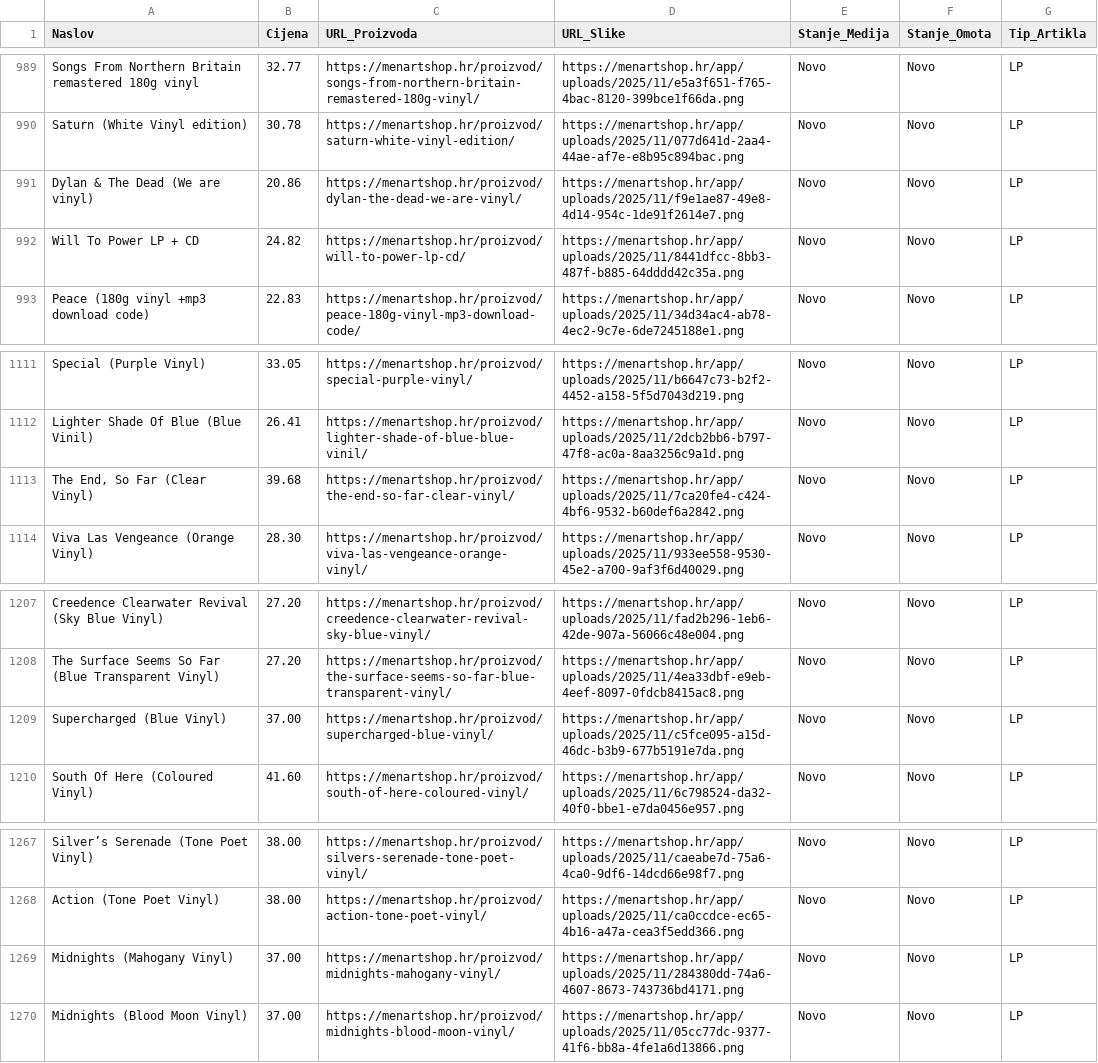
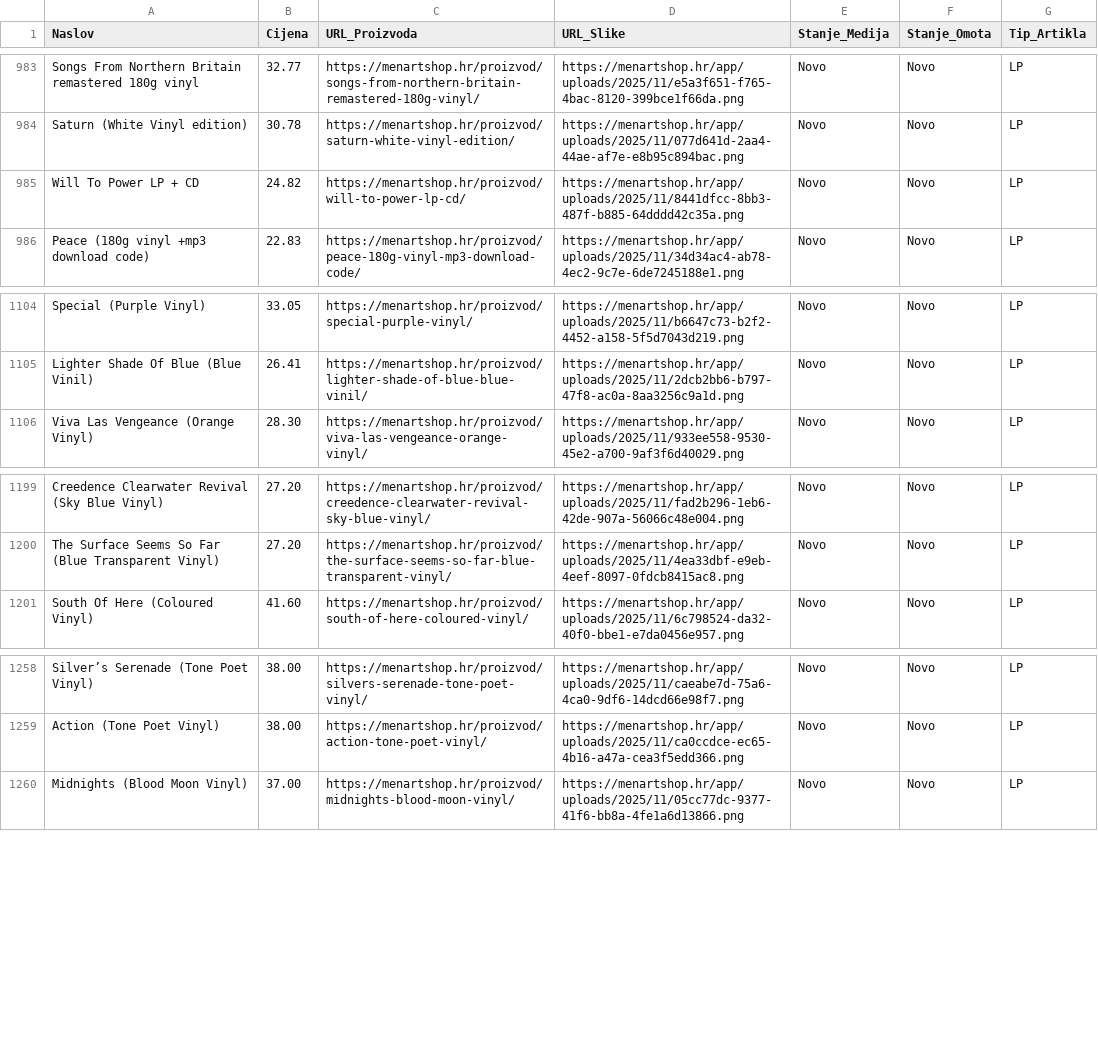
Before and after one commit to Z0M81Eb/baza-ploca, a CSV file: menart_katalog.csv, drawn as a sheet; only a part is shown, gaps mark what is left out; the diff covers the shown part only; the diff names each change by its address in the sheet, - before the commit and + after, or states it on an @@ line.

```diff
--- a/menart_katalog.csv
+++ b/menart_katalog.csv
-row 991: Dylan & The Dead (We are vinyl) | 20.86 | https://menartshop.hr/proizvod/dylan-the-dead-we-are-vinyl/ | https://menartshop.hr/app/uploads/2025/11/f9e1ae87-49e8-4d14-954c-1de91f2614e7.png | Novo | Novo | LP
-row 1113: The End, So Far (Clear Vinyl) | 39.68 | https://menartshop.hr/proizvod/the-end-so-far-clear-vinyl/ | https://menartshop.hr/app/uploads/2025/11/7ca20fe4-c424-4bf6-9532-b60def6a2842.png | Novo | Novo | LP
-row 1209: Supercharged (Blue Vinyl) | 37.00 | https://menartshop.hr/proizvod/supercharged-blue-vinyl/ | https://menartshop.hr/app/uploads/2025/11/c5fce095-a15d-46dc-b3b9-677b5191e7da.png | Novo | Novo | LP
-row 1269: Midnights (Mahogany Vinyl) | 37.00 | https://menartshop.hr/proizvod/midnights-mahogany-vinyl/ | https://menartshop.hr/app/uploads/2025/11/284380dd-74a6-4607-8673-743736bd4171.png | Novo | Novo | LP
```
Also changed, not shown: 6 removed rows elsewhere in this file.
